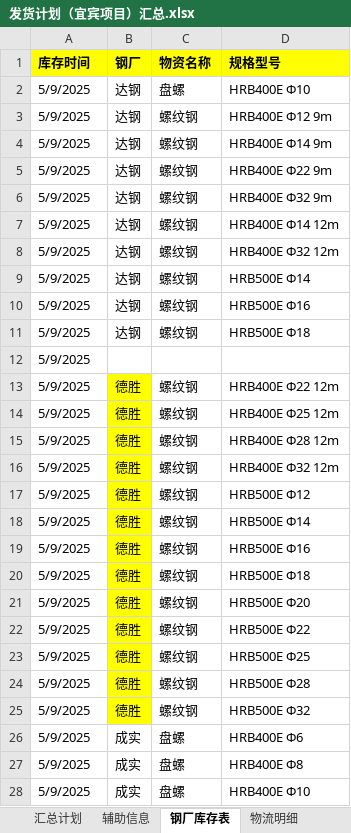
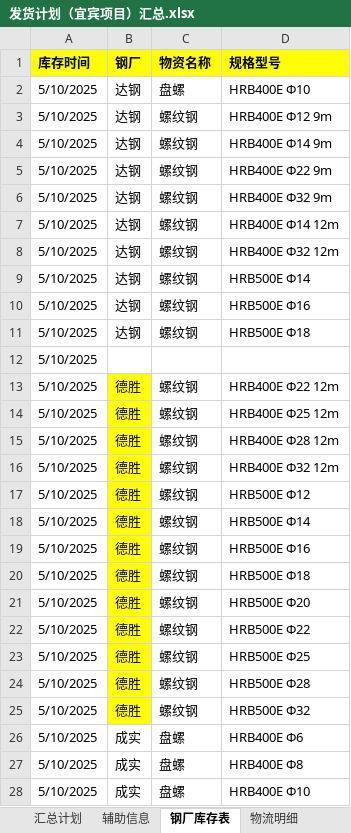
Before and after one commit to monizhou/TVBOX, an Excel workbook: 发货计划（宜宾项目）汇总.xlsx, sheet 钢厂库存表, drawn as a sheet; only a part is shown; values as stored, in another font and other column widths than the file's, no borders; conditional formats not drawn; the diff covers the shown part only; the diff names each change by its address in the sheet, - before the commit and + after, or states it on an @@ line.

```diff
--- a/发货计划（宜宾项目）汇总.xlsx (sheet 钢厂库存表)
+++ b/发货计划（宜宾项目）汇总.xlsx (sheet 钢厂库存表)
-A2:A28 (库存时间): 5/9/2025
+A2:A28 (库存时间): 5/10/2025
```
Also changed, not shown: 18 edited cells elsewhere in this sheet, sheet 汇总计划, formulas that keep their value, hidden cells, 1 other file.
